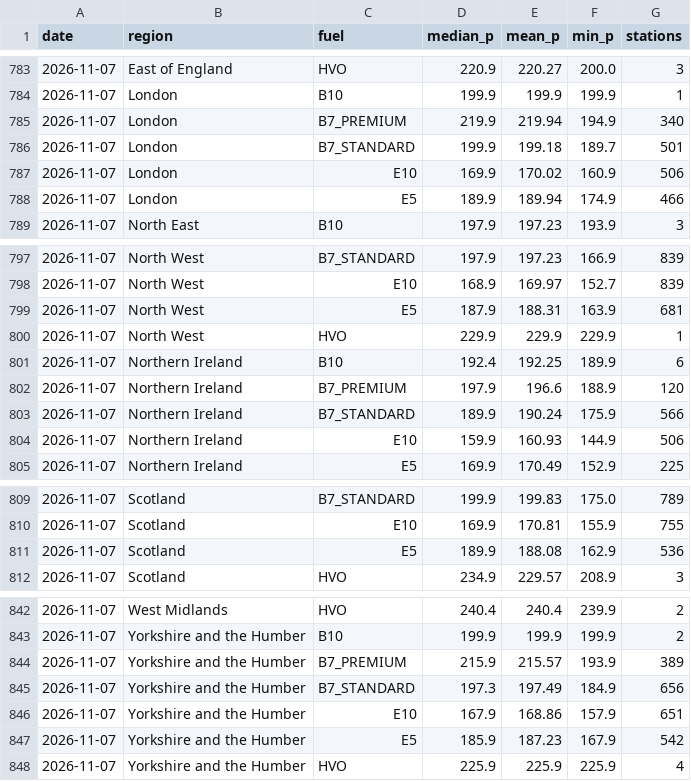
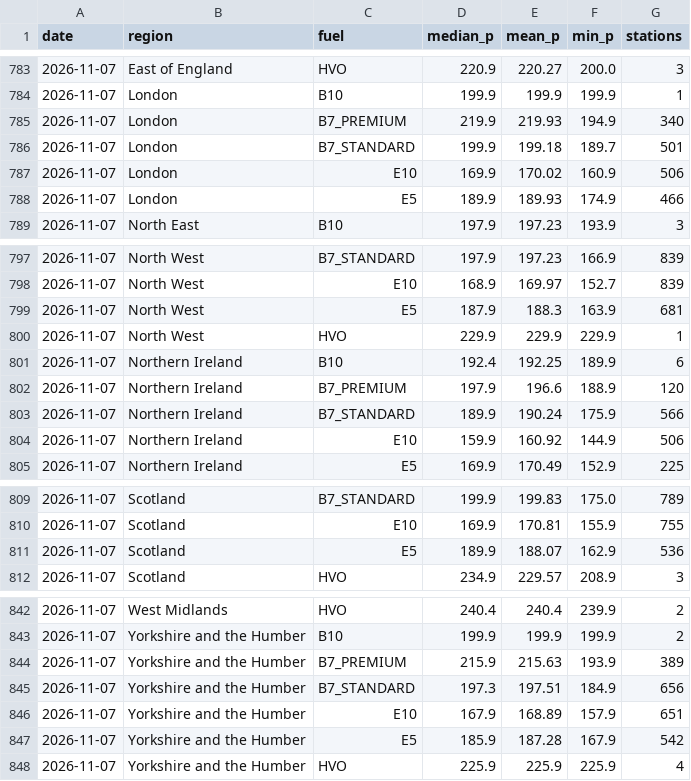
Before and after one commit to swhutchinson/uk-fuel-data, a CSV file: data/daily_region.csv, drawn as a sheet; only a part is shown, gaps mark what is left out.

```diff
--- a/data/daily_region.csv
+++ b/data/daily_region.csv
@@ -784,6 +784,6 @@ date,region,fuel,median_p,mean_p,min_p,stations
 2026-11-07,London,B10,199.9,199.9,199.9,1
-2026-11-07,London,B7_PREMIUM,219.9,219.94,194.9,340
+2026-11-07,London,B7_PREMIUM,219.9,219.93,194.9,340
 2026-11-07,London,B7_STANDARD,199.9,199.18,189.7,501
 2026-11-07,London,E10,169.9,170.02,160.9,506
-2026-11-07,London,E5,189.9,189.94,174.9,466
+2026-11-07,London,E5,189.9,189.93,174.9,466
 2026-11-07,North East,B10,197.9,197.23,193.9,3
@@ -798,3 +798,3 @@ date,region,fuel,median_p,mean_p,min_p,stations
 2026-11-07,North West,E10,168.9,169.97,152.7,839
-2026-11-07,North West,E5,187.9,188.31,163.9,681
+2026-11-07,North West,E5,187.9,188.3,163.9,681
 2026-11-07,North West,HVO,229.9,229.9,229.9,1
@@ -803,3 +803,3 @@ date,region,fuel,median_p,mean_p,min_p,stations
 2026-11-07,Northern Ireland,B7_STANDARD,189.9,190.24,175.9,566
-2026-11-07,Northern Ireland,E10,159.9,160.93,144.9,506
+2026-11-07,Northern Ireland,E10,159.9,160.92,144.9,506
 2026-11-07,Northern Ireland,E5,169.9,170.49,152.9,225
@@ -810,3 +810,3 @@ date,region,fuel,median_p,mean_p,min_p,stations
 2026-11-07,Scotland,E10,169.9,170.81,155.9,755
-2026-11-07,Scotland,E5,189.9,188.08,162.9,536
+2026-11-07,Scotland,E5,189.9,188.07,162.9,536
 2026-11-07,Scotland,HVO,234.9,229.57,208.9,3
@@ -843,6 +843,6 @@ date,region,fuel,median_p,mean_p,min_p,stations
 2026-11-07,Yorkshire and the Humber,B10,199.9,199.9,199.9,2
-2026-11-07,Yorkshire and the Humber,B7_PREMIUM,215.9,215.57,193.9,389
-2026-11-07,Yorkshire and the Humber,B7_STANDARD,197.3,197.49,184.9,656
-2026-11-07,Yorkshire and the Humber,E10,167.9,168.86,157.9,651
-2026-11-07,Yorkshire and the Humber,E5,185.9,187.23,167.9,542
+2026-11-07,Yorkshire and the Humber,B7_PREMIUM,215.9,215.63,193.9,389
+2026-11-07,Yorkshire and the Humber,B7_STANDARD,197.3,197.51,184.9,656
+2026-11-07,Yorkshire and the Humber,E10,167.9,168.89,157.9,651
+2026-11-07,Yorkshire and the Humber,E5,185.9,187.28,167.9,542
 2026-11-07,Yorkshire and the Humber,HVO,225.9,225.9,225.9,4
```
Also changed, not shown: data/history/prices_2026-11.csv, data/snapshots.csv, 1 other file.
